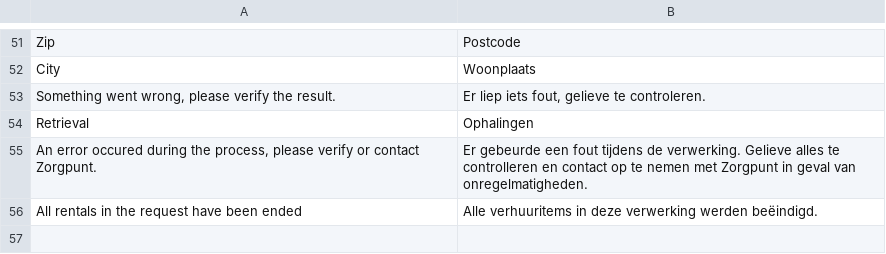
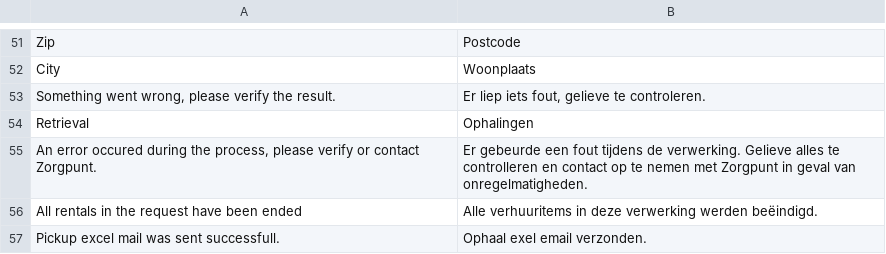
Before and after one commit to Brainworx/Magento, a CSV file: app/locale/nl_NL/Brainworx_Rental.csv, drawn as a sheet; only a part is shown, gaps mark what is left out.

Commit message:
Update End Rental via edit screen - send email with excel Add error email when issues in ending rentals Removed 'delete' button from rental screen

```diff
--- a/app/locale/nl_NL/Brainworx_Rental.csv
+++ b/app/locale/nl_NL/Brainworx_Rental.csv
@@ -56 +56,2 @@
 "All rentals in the request have been ended","Alle verhuuritems in deze verwerking werden beëindigd."
+"Pickup excel mail was sent successfull.","Ophaal exel email verzonden."
```
Also changed, not shown: 4 other files.
